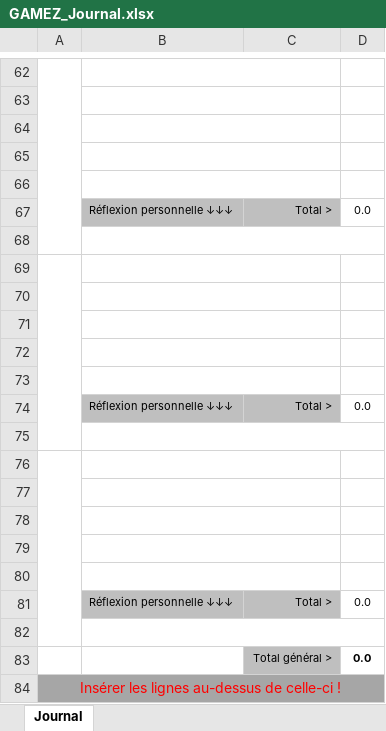
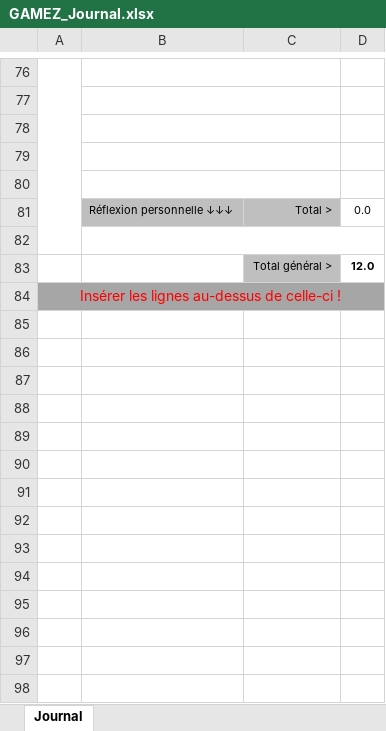
Before and after one commit to hexadecimil/codementor, an Excel workbook: doc/GAMEZ_Journal.xlsx, sheet Journal, drawn as a sheet; only a part is shown, gaps mark what is left out; values as stored, in another font and other column widths than the file's, no borders; conditional formats not drawn; removed rows and columns are numbered as before the commit, all else as after; the diff covers the shown part only; the diff names each change by its address in the sheet, - before the commit and + after, or states it on an @@ line.

```diff
--- a/doc/GAMEZ_Journal.xlsx (sheet Journal)
+++ b/doc/GAMEZ_Journal.xlsx (sheet Journal)
-A69:A75 merged
-B69:C69 merged
-row 83: (empty)
+row 83:  |  | Total général > | 12.0
-C83 fill: none
+C83 fill: #BFBFBF
-row 70: (empty)
-row 71: (empty)
-row 72: (empty)
-row 73: (empty)
-row 74:  | Réflexion personnelle ↓↓↓ | Total > | 0.0
-row 75: (empty)
-row 76: (empty)
-row 77: (empty)
-row 78: (empty)
-row 79: (empty)
-row 80: (empty)
-row 81:  | Réflexion personnelle ↓↓↓ | Total > | 0.0
-row 82: (empty)
-row 83:  |  | Total général > | 0.0
```
Also changed, not shown: 14 added rows and 2 edited cells elsewhere in this sheet, formulas that keep their value, doc/GAMEZ_Planning.xlsx, 2 other files.
